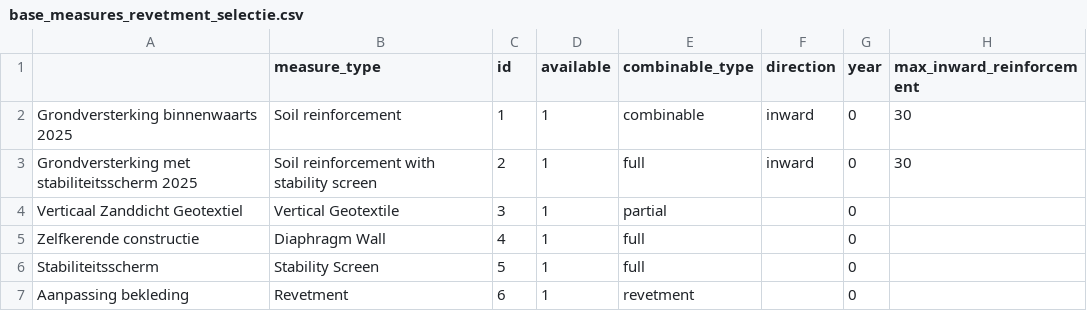
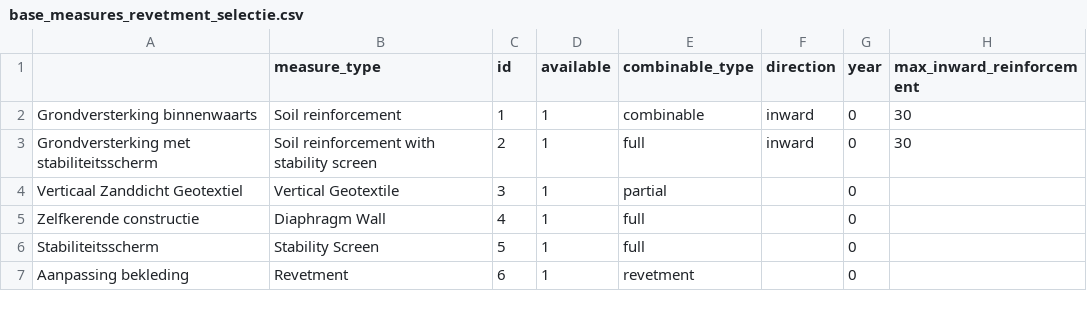
Before and after one commit to Deltares/VRSuiteUtils, a CSV file: preprocessing/generic_data/base_measures_revetment_selectie.csv, drawn as a sheet; only a part is shown; the diff names each change by its address in the sheet, - before the commit and + after, or states it on an @@ line.

Commit message:
Update base_measures_revetment_selectie.csv
removed "2025" twice from measure name

```diff
--- a/preprocessing/generic_data/base_measures_revetment_selectie.csv
+++ b/preprocessing/generic_data/base_measures_revetment_selectie.csv
-A2: Grondversterking binnenwaarts 2025
+A2: Grondversterking binnenwaarts
-A3: Grondversterking met stabiliteitsscherm 2025
+A3: Grondversterking met stabiliteitsscherm
```
